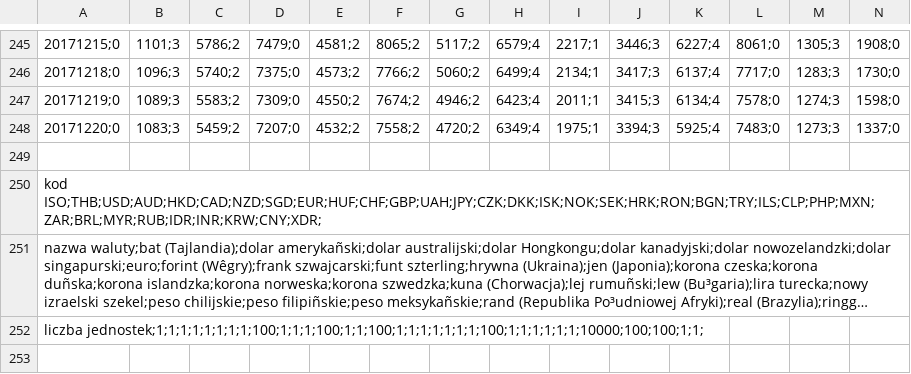
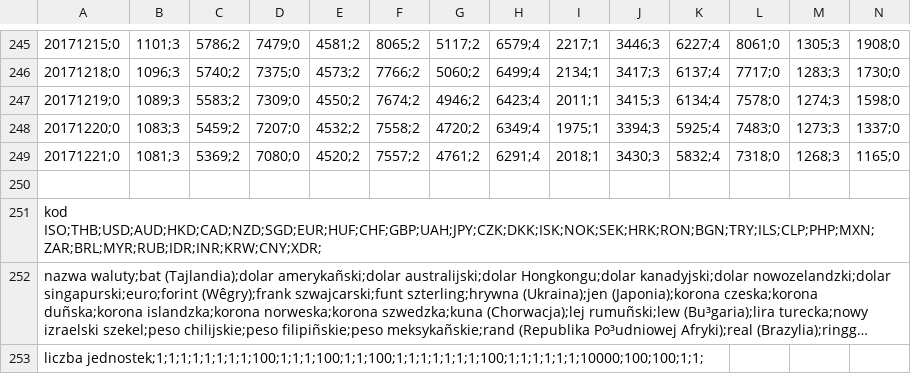
Before and after one commit to iwo607/ExtremeRoboticsApp, a CSV file: files/import/ArchiveA-2017.csv, drawn as a sheet; only a part is shown, gaps mark what is left out; long unchanged cells end in …; rows hold the shown columns only; the diff names each change by its address in the sheet, - before the commit and + after, or states it on an @@ line.

```diff
--- a/files/import/ArchiveA-2017.csv
+++ b/files/import/ArchiveA-2017.csv
+row 249: 20171221;0 | 1081;3 | 5369;2 | 7080;0 | 4520;2 | 7557;2 | 4761;2 | 6291;4 | 2018;1 | 3430;3 | 5832;4 | 7318;0 | 1268;3 | 1165;0
```
Also changed, not shown: 6 other files.
